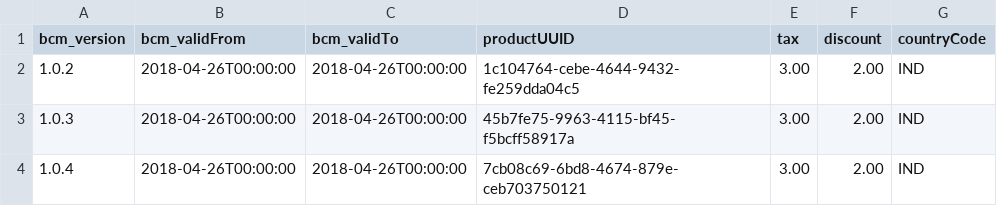
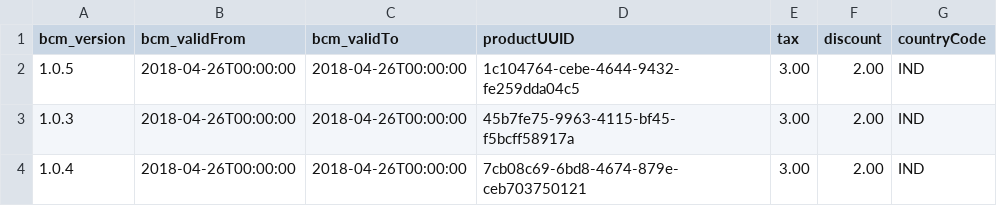
Before and after one commit to shital1223/sampleApp1, a CSV file: SalesOrderPricing.csv, drawn as a sheet.

Commit message:
Update SalesOrderPricing.csv

```diff
--- a/SalesOrderPricing.csv
+++ b/SalesOrderPricing.csv
@@ -1,3 +1,3 @@
 bcm_version,bcm_validFrom,bcm_validTo,productUUID,tax,discount,countryCode
-1.0.2,2018-04-26T00:00:00,2018-04-26T00:00:00,1c104764-cebe-4644-9432-fe259dda04c5,3.00,2.00,IND
+1.0.5,2018-04-26T00:00:00,2018-04-26T00:00:00,1c104764-cebe-4644-9432-fe259dda04c5,3.00,2.00,IND
 1.0.3,2018-04-26T00:00:00,2018-04-26T00:00:00,45b7fe75-9963-4115-bf45-f5bcff58917a,3.00,2.00,IND
```
